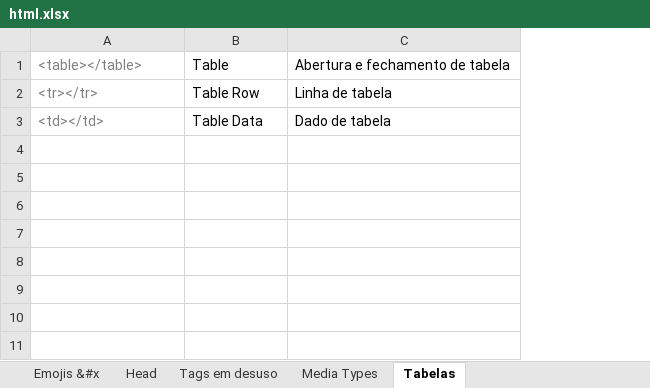
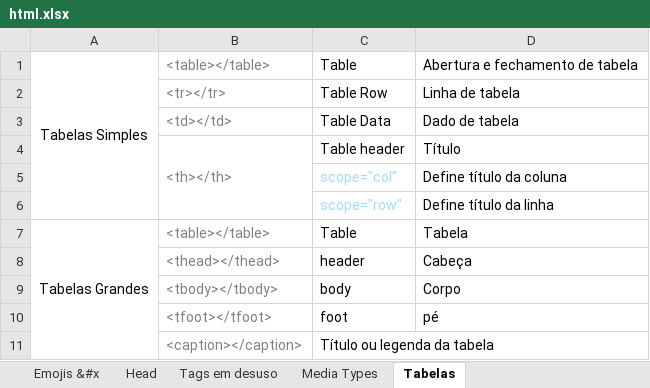
Before and after one commit to rafaelhissa333/html-css, an Excel workbook: html.xlsx, sheet Tabelas, drawn as a sheet; values as stored, in another font and other column widths than the file's, no borders; the diff names each change by its address in the sheet, - before the commit and + after, or states it on an @@ line.

```diff
--- a/html.xlsx (sheet Tabelas)
+++ b/html.xlsx (sheet Tabelas)
+column A, row 1: Tabelas Simples
+row 4:  | <th></th> | Table header | Título
+row 5:  |  | scope="col" | Define título da coluna
+row 6:  |  | scope="row" | Define título da linha
+row 7: Tabelas Grandes | <table></table> | Table | Tabela
+row 8:  | <thead></thead> | header | Cabeça
+row 9:  | <tbody></tbody> | body | Corpo
+row 10:  | <tfoot></tfoot> | foot | pé
+row 11:  | <caption></caption> | Título ou legenda da tabela
```
Also changed, not shown: css.xlsx, 1 other file.
